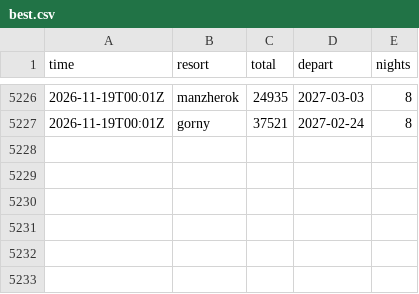
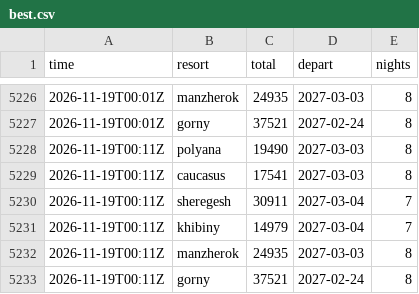
Before and after one commit to JohnLennon000/ski-tickets, a CSV file: docs/data/best.csv, drawn as a sheet; only a part is shown, gaps mark what is left out.

```diff
--- a/docs/data/best.csv
+++ b/docs/data/best.csv
@@ -5227 +5227,7 @@ time,resort,total,depart,nights
 2026-11-19T00:01Z,gorny,37521,2027-02-24,8
+2026-11-19T00:11Z,polyana,19490,2027-03-03,8
+2026-11-19T00:11Z,caucasus,17541,2027-03-03,8
+2026-11-19T00:11Z,sheregesh,30911,2027-03-04,7
+2026-11-19T00:11Z,khibiny,14979,2027-03-04,7
+2026-11-19T00:11Z,manzherok,24935,2027-03-03,8
+2026-11-19T00:11Z,gorny,37521,2027-02-24,8
```
Also changed, not shown: docs/data/trips/caucasus.csv, docs/data/trips/gorny.csv, 3 other files.
